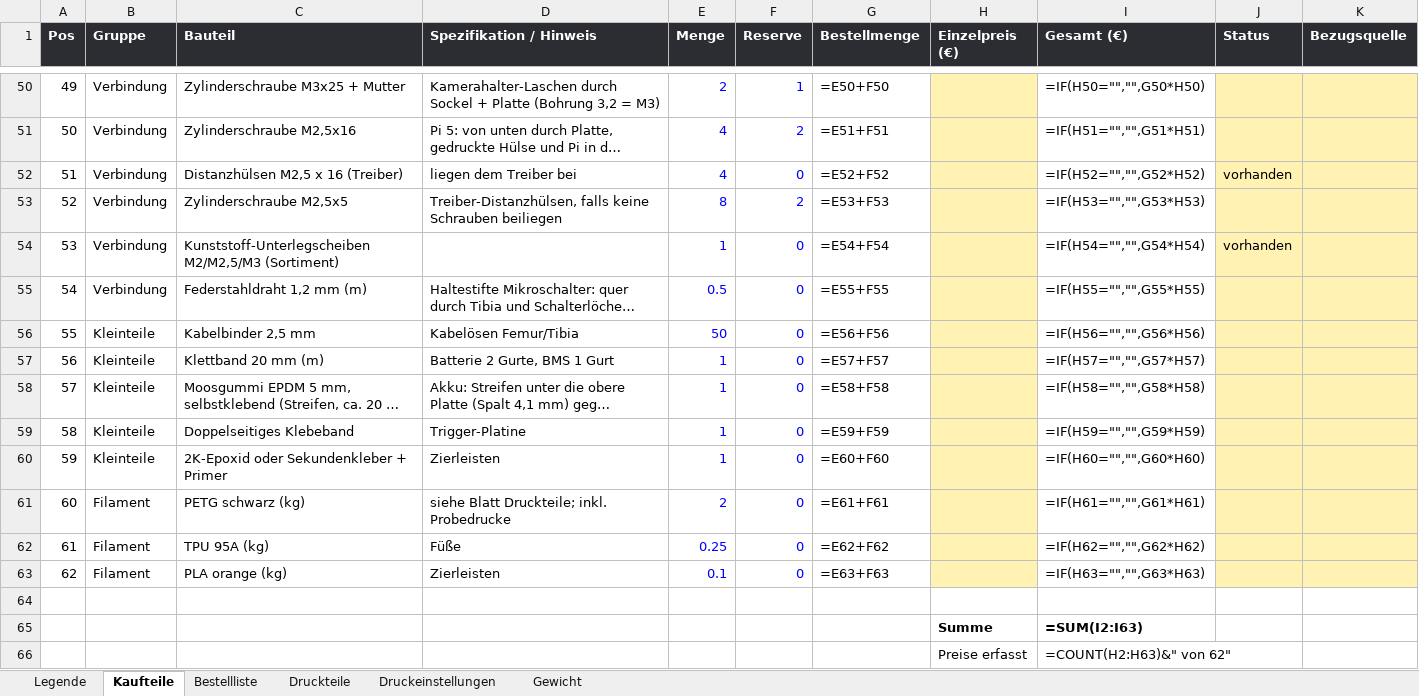
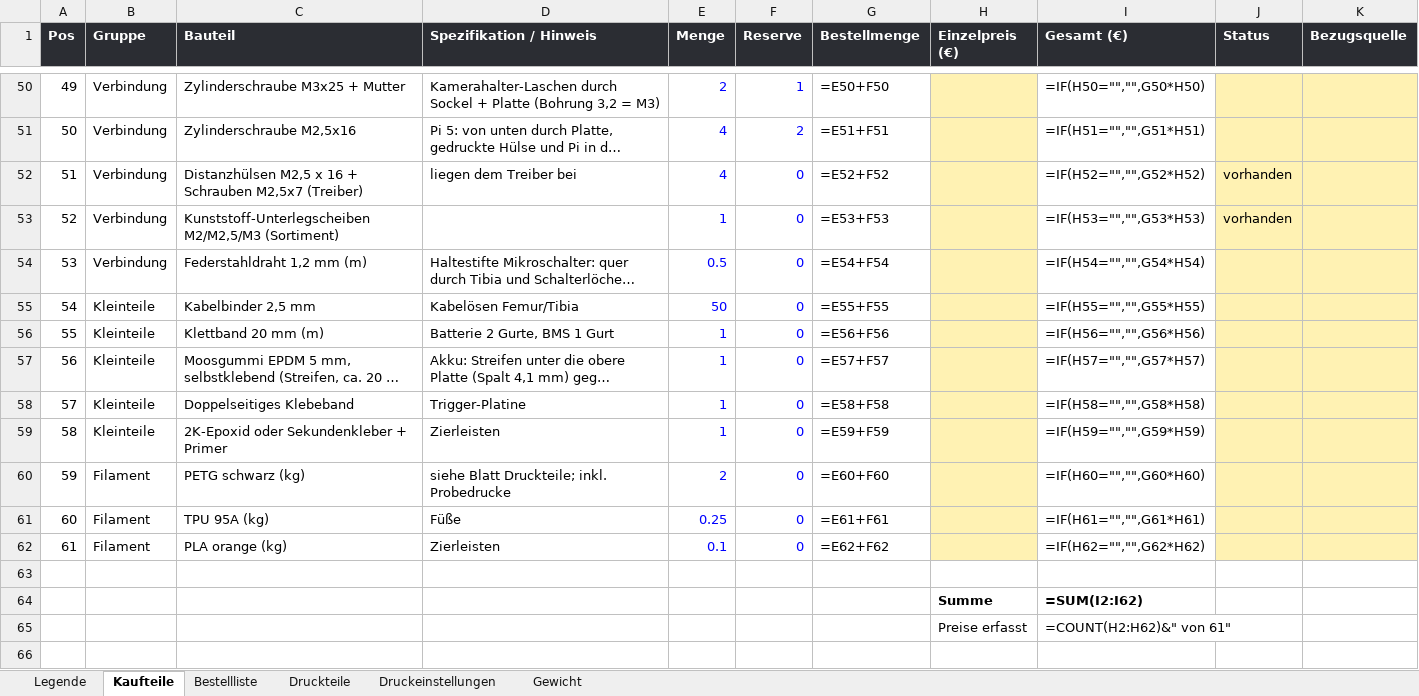
Before and after one commit to Hoehlenbaer/SLARC, an Excel workbook: Drawings/Macros/SLARC_Stueckliste.xlsx, sheet Kaufteile, drawn as a sheet; only a part is shown, gaps mark what is left out; long unchanged cells end in …; values as stored, in another font and other column widths than the file's, no borders; formulas without a stored value are shown as written; removed rows and columns are numbered as before the commit, all else as after; the diff names each change by its address in the sheet, - before the commit and + after, or states it on an @@ line.

```diff
--- a/Drawings/Macros/SLARC_Stueckliste.xlsx (sheet Kaufteile)
+++ b/Drawings/Macros/SLARC_Stueckliste.xlsx (sheet Kaufteile)
-C52 (Bauteil): Distanzhülsen M2,5 x 16 (Treiber)
+C52 (Bauteil): Distanzhülsen M2,5 x 16 + Schrauben M2,5x7 (Treiber)
-row 53: 52 | Verbindung | Zylinderschraube M2,5x5 | Treiber-Distanzhülsen, falls keine Schrauben beiliegen | 8 | 2 | =E53+F53 |  | =IF(H53="","",G53*H53)
@@ column A (Pos) renumbered between rows 53 and 62 @@
-G53 (Bestellmenge): =E54+F54
+G53 (Bestellmenge): =E53+F53
-I53 (Gesamt (€)): =IF(H54="","",G54*H54)
+I53 (Gesamt (€)): =IF(H53="","",G53*H53)
-G54 (Bestellmenge): =E55+F55
+G54 (Bestellmenge): =E54+F54
-I54 (Gesamt (€)): =IF(H55="","",G55*H55)
+I54 (Gesamt (€)): =IF(H54="","",G54*H54)
-G55 (Bestellmenge): =E56+F56
+G55 (Bestellmenge): =E55+F55
-I55 (Gesamt (€)): =IF(H56="","",G56*H56)
+I55 (Gesamt (€)): =IF(H55="","",G55*H55)
-G56 (Bestellmenge): =E57+F57
+G56 (Bestellmenge): =E56+F56
-I56 (Gesamt (€)): =IF(H57="","",G57*H57)
+I56 (Gesamt (€)): =IF(H56="","",G56*H56)
-G57 (Bestellmenge): =E58+F58
+G57 (Bestellmenge): =E57+F57
-I57 (Gesamt (€)): =IF(H58="","",G58*H58)
+I57 (Gesamt (€)): =IF(H57="","",G57*H57)
-G58 (Bestellmenge): =E59+F59
+G58 (Bestellmenge): =E58+F58
-I58 (Gesamt (€)): =IF(H59="","",G59*H59)
+I58 (Gesamt (€)): =IF(H58="","",G58*H58)
-G59 (Bestellmenge): =E60+F60
+G59 (Bestellmenge): =E59+F59
-I59 (Gesamt (€)): =IF(H60="","",G60*H60)
+I59 (Gesamt (€)): =IF(H59="","",G59*H59)
-G60 (Bestellmenge): =E61+F61
+G60 (Bestellmenge): =E60+F60
-I60 (Gesamt (€)): =IF(H61="","",G61*H61)
+I60 (Gesamt (€)): =IF(H60="","",G60*H60)
-G61 (Bestellmenge): =E62+F62
+G61 (Bestellmenge): =E61+F61
-I61 (Gesamt (€)): =IF(H62="","",G62*H62)
+I61 (Gesamt (€)): =IF(H61="","",G61*H61)
-G62 (Bestellmenge): =E63+F63
+G62 (Bestellmenge): =E62+F62
-I62 (Gesamt (€)): =IF(H63="","",G63*H63)
+I62 (Gesamt (€)): =IF(H62="","",G62*H62)
-I64 (Gesamt (€)): =SUM(I2:I63)
+I64 (Gesamt (€)): =SUM(I2:I62)
-I65 (Gesamt (€)): =COUNT(H2:H63)&" von 62"
+I65 (Gesamt (€)): =COUNT(H2:H62)&" von 61"
```
Also changed, not shown: sheet Bestellliste.
